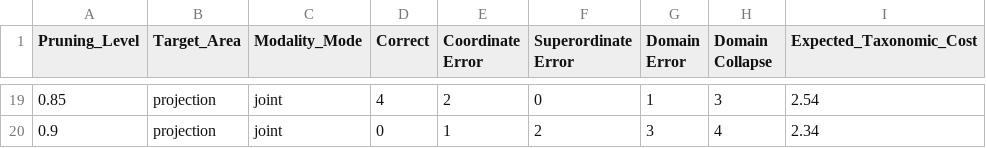
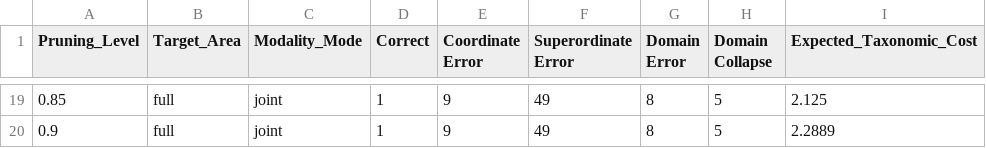
Before and after one commit to EmmanuelAzu/Clip-SD, a CSV file: semantic-dementia-clip-main/data/results/joint_hub_sd_simulation.csv, drawn as a sheet; only a part is shown, gaps mark what is left out; the diff covers the shown part only.

Commit message:
ran data downloader

```diff
--- a/semantic-dementia-clip-main/data/results/joint_hub_sd_simulation.csv
+++ b/semantic-dementia-clip-main/data/results/joint_hub_sd_simulation.csv
@@ -19,2 +19,2 @@ Pruning_Level,Target_Area,Modality_Mode,Correct,Coordinate Error,Superordinate E
-0.85,projection,joint,4,2,0,1,3,2.54
-0.9,projection,joint,0,1,2,3,4,2.34
+0.85,full,joint,1,9,49,8,5,2.125
+0.9,full,joint,1,9,49,8,5,2.2889
```
Also changed, not shown: 115 edited cells elsewhere in this file.
